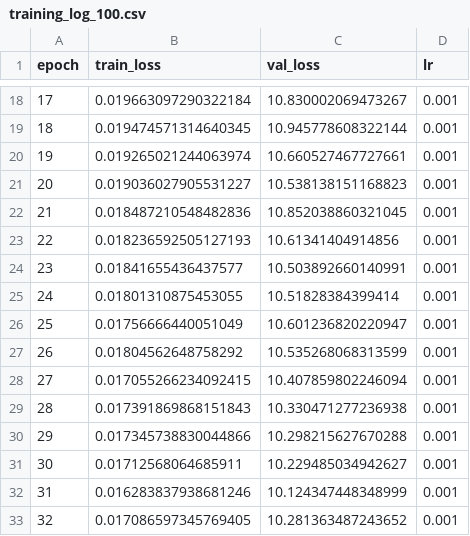
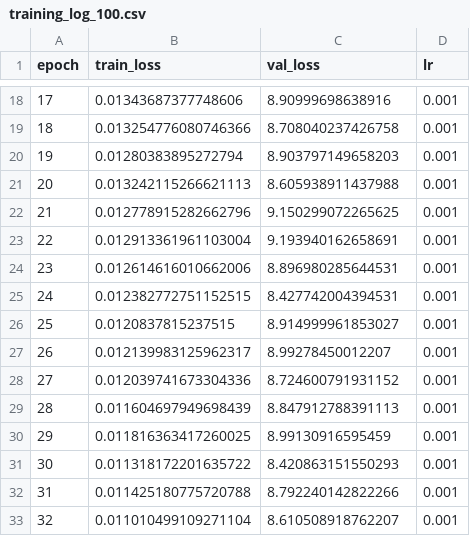
Before and after one commit to WangPuyun/My-net, a CSV file: training_log_100.csv, drawn as a sheet; only a part is shown, gaps mark what is left out; the diff covers the shown part only.

```diff
--- a/training_log_100.csv
+++ b/training_log_100.csv
@@ -18,16 +18,16 @@ epoch,train_loss,val_loss,lr
-17,0.019663097290322184,10.830002069473267,0.001
-18,0.019474571314640345,10.945778608322144,0.001
-19,0.019265021244063974,10.660527467727661,0.001
-20,0.019036027905531227,10.538138151168823,0.001
-21,0.018487210548482836,10.852038860321045,0.001
-22,0.018236592505127193,10.61341404914856,0.001
-23,0.01841655436437577,10.503892660140991,0.001
-24,0.01801310875453055,10.51828384399414,0.001
-25,0.01756666440051049,10.601236820220947,0.001
-26,0.01804562648758292,10.535268068313599,0.001
-27,0.017055266234092415,10.407859802246094,0.001
-28,0.017391869868151843,10.330471277236938,0.001
-29,0.017345738830044866,10.298215627670288,0.001
-30,0.01712568064685911,10.229485034942627,0.001
-31,0.016283837938681246,10.124347448348999,0.001
-32,0.017086597345769405,10.281363487243652,0.001
+17,0.01343687377748606,8.90999698638916,0.001
+18,0.013254776080746366,8.708040237426758,0.001
+19,0.01280383895272794,8.903797149658203,0.001
+20,0.013242115266621113,8.605938911437988,0.001
+21,0.012778915282662796,9.150299072265625,0.001
+22,0.012913361961103004,9.193940162658691,0.001
+23,0.012614616010662006,8.896980285644531,0.001
+24,0.012382772751152515,8.427742004394531,0.001
+25,0.0120837815237515,8.914999961853027,0.001
+26,0.012139983125962317,8.99278450012207,0.001
+27,0.012039741673304336,8.724600791931152,0.001
+28,0.011604697949698439,8.847912788391113,0.001
+29,0.011816363417260025,8.99130916595459,0.001
+30,0.011318172201635722,8.420863151550293,0.001
+31,0.011425180775720788,8.792240142822266,0.001
+32,0.011010499109271104,8.610508918762207,0.001
```
Also changed, not shown: 168 edited cells elsewhere in this file, Underwater Dataset/test_list_withoutcleanwater.csv, Underwater Dataset/val_list_withoutcleanwater.csv, 27 other files.
